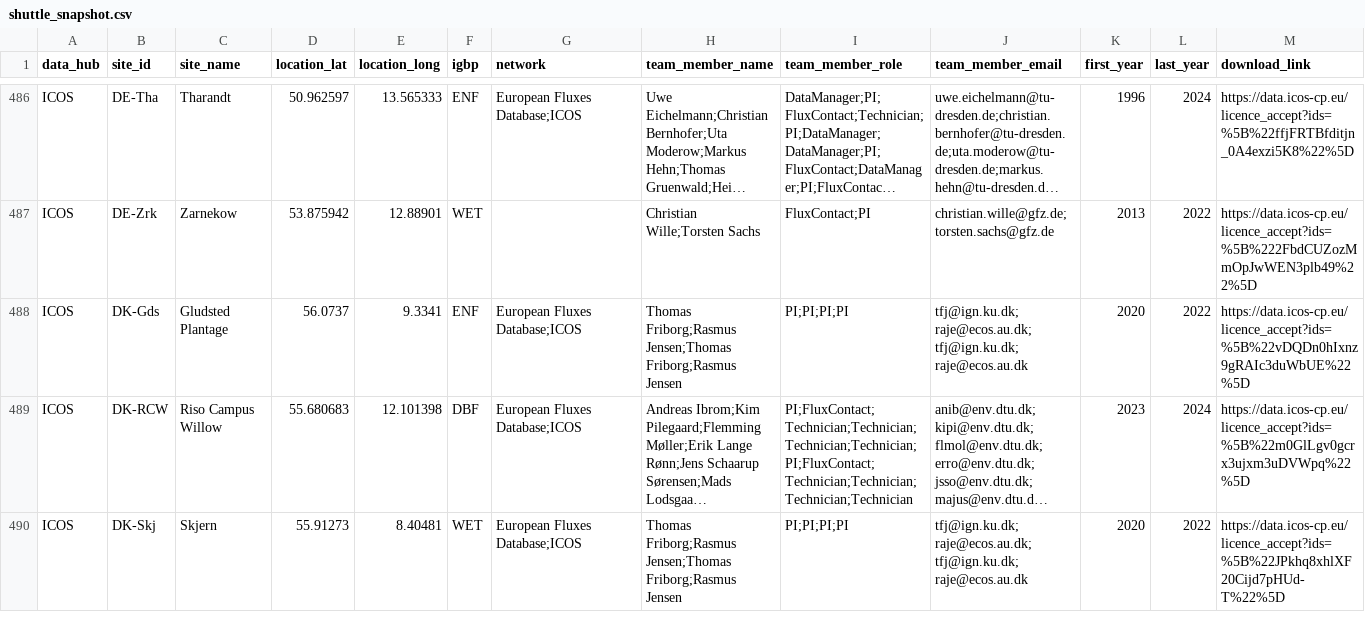
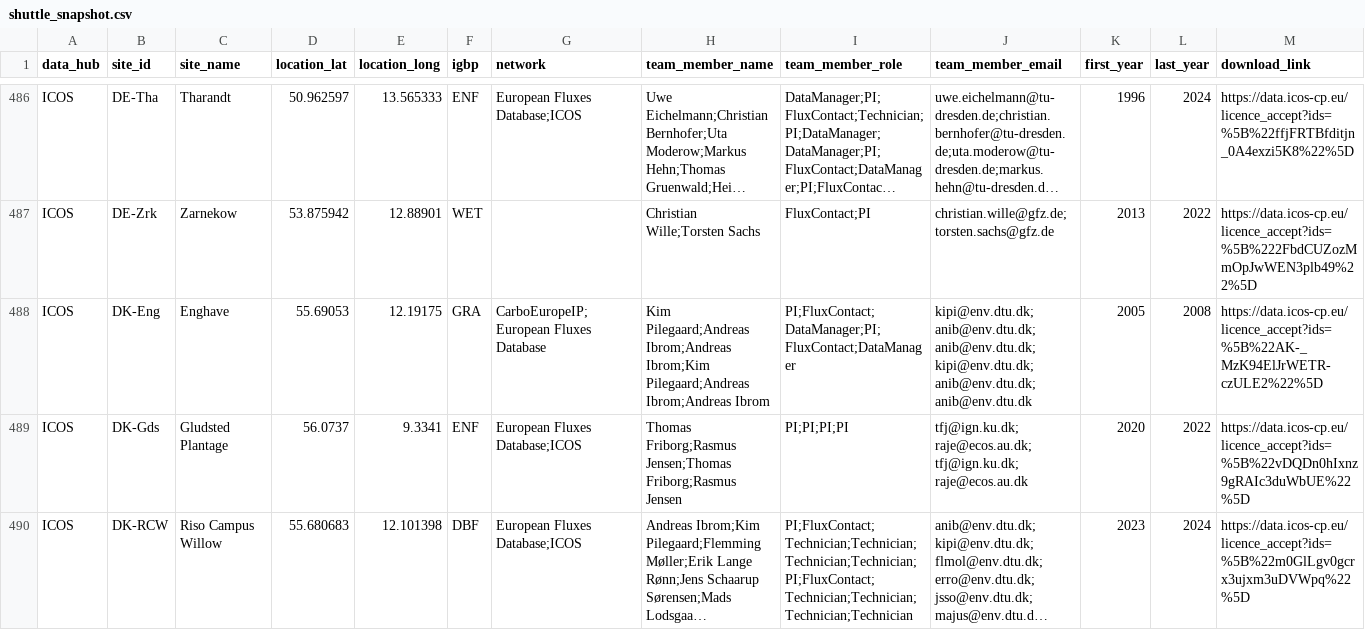
Before and after one commit to trevorkeenan/fluxnet-data-explorer, a CSV file: assets/shuttle_snapshot.csv, drawn as a sheet; only a part is shown, gaps mark what is left out; the shorter side is filled out with more unchanged rows; long unchanged cells end in …; rows hold the shown columns only; the diff covers the shown part only; the diff names each change by its address in the sheet, - before the commit and + after, or states it on an @@ line.

```diff
--- a/assets/shuttle_snapshot.csv
+++ b/assets/shuttle_snapshot.csv
+row 488: ICOS | DK-Eng | Enghave | 55.69053 | 12.19175 | GRA | CarboEuropeIP;European Fluxes Database | Kim Pilegaard;Andreas Ibrom;Andreas Ibrom;Kim Pilegaard;Andreas Ibrom;Andreas Ibrom | PI;FluxContact;DataManager;PI;FluxContact;DataManager | kipi@env.dtu.dk;anib@env.dtu.dk;anib@env.dtu.dk;kipi@env.dtu.dk;anib@env.dtu.dk;anib@env.dtu.dk | 2005 | 2008 | https://data.icos-cp.eu/licence_accept?ids=%5B%22AK-_MzK94ElJrWETR-czULE2%22%5D
```
Also changed, not shown: 2 added rows and 1 edited cell elsewhere in this file, assets/efd_curated_sites_snapshot.csv, assets/icos_direct_fluxnet.csv, 4 other files.
